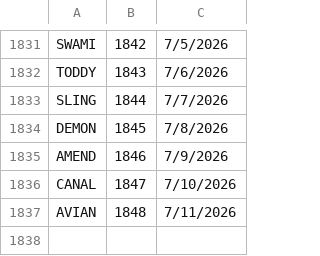
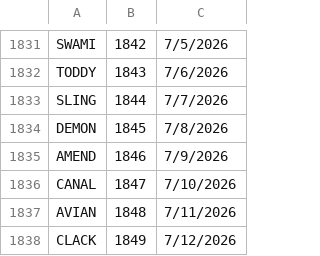
Before and after one commit to 8080Games/WordleMatch, a CSV file: wwwroot/historical-words.csv, drawn as a sheet; only a part is shown, gaps mark what is left out; the diff names each change by its address in the sheet, - before the commit and + after, or states it on an @@ line.

```diff
--- a/wwwroot/historical-words.csv
+++ b/wwwroot/historical-words.csv
+row 1838: CLACK | 1849 | 7/12/2026
```
Also changed, not shown: wwwroot/historical_hints.csv, wwwroot/used-words.csv, 1 other file.
